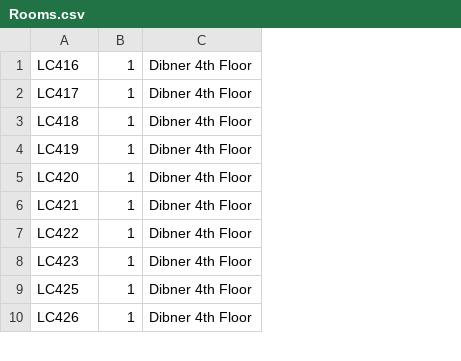
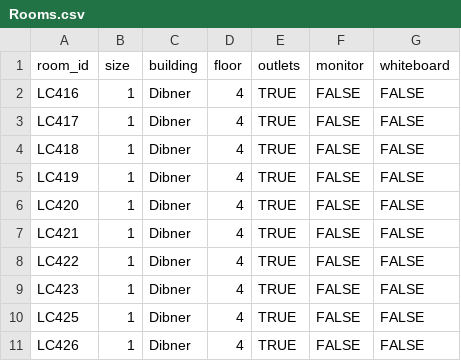
Before and after one commit to Florjon-byte/BetterRoomReserve, a CSV file: databases/Rooms.csv, drawn as a sheet; only a part is shown; removed rows and columns are numbered as before the commit, all else as after; the diff names each change by its address in the sheet, - before the commit and + after, or states it on an @@ line.

```diff
--- a/databases/Rooms.csv
+++ b/databases/Rooms.csv
-column C, rows 1-10: all Dibner 4th Floor
+column C, rows 2-11: all Dibner
+column D, rows 2-11: all 4
+column E, rows 2-11: all TRUE
+column F, rows 2-11: all FALSE
+column G, rows 2-11: all FALSE
+row 1: room_id | size | building | floor | outlets | monitor | whiteboard
```
Also changed, not shown: 10 other files.
